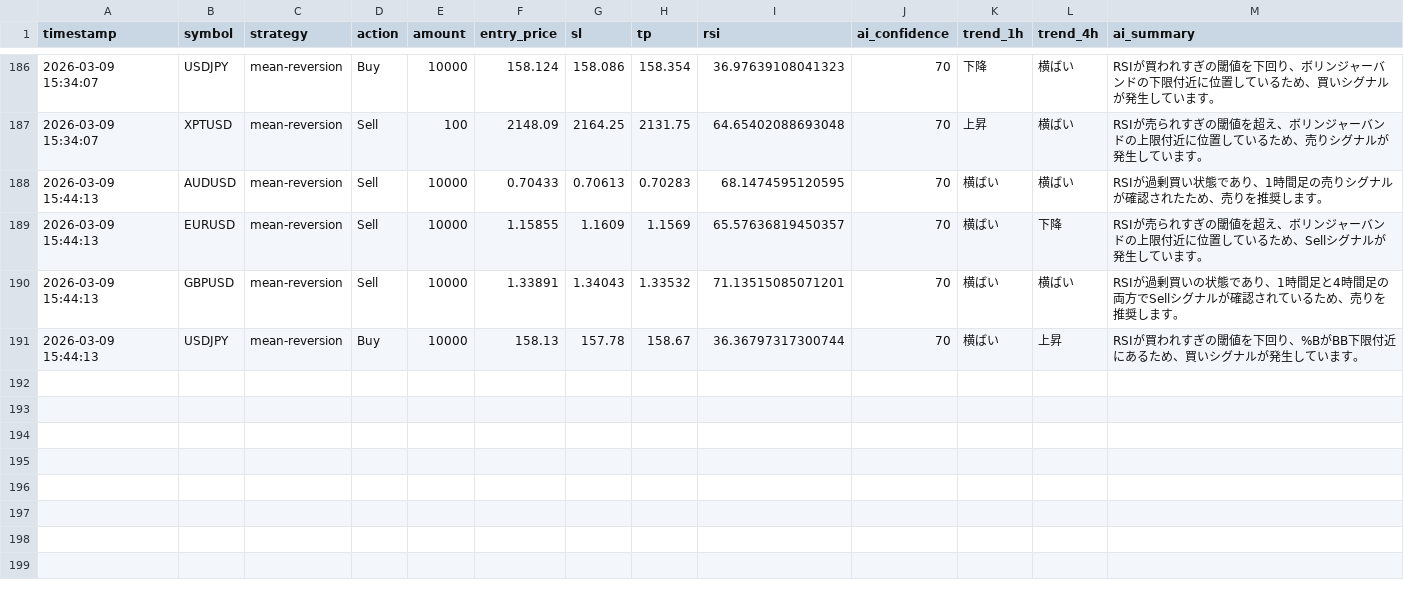
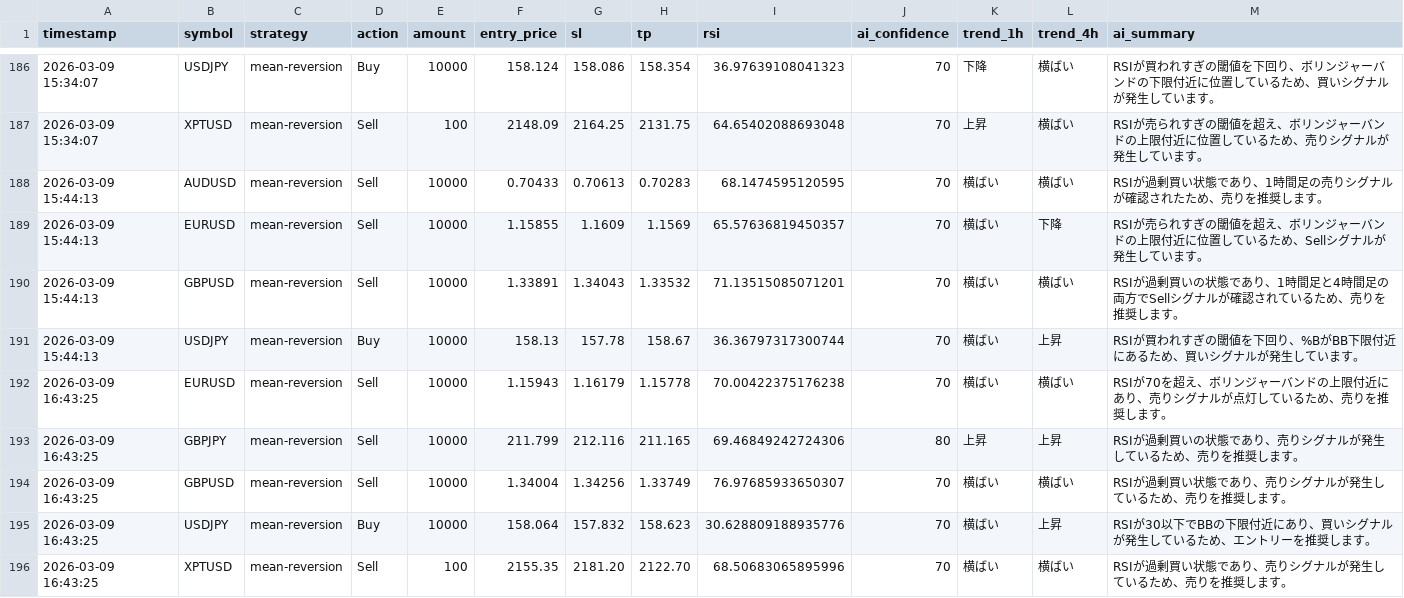
Before and after one commit to tanakahikari-pikka/ai-trading, a CSV file: logs/entries.csv, drawn as a sheet; only a part is shown, gaps mark what is left out; the diff names each change by its address in the sheet, - before the commit and + after, or states it on an @@ line.

```diff
--- a/logs/entries.csv
+++ b/logs/entries.csv
+row 192: 2026-03-09 16:43:25 | EURUSD | mean-reversion | Sell | 10000 | 1.15943 | 1.16179 | 1.15778 | 70.00422375176238 | 70 | 横ばい | 横ばい | RSIが70を超え、ボリンジャーバンドの上限付近にあり、売りシグナルが点灯しているため、売りを推奨します。
+row 193: 2026-03-09 16:43:25 | GBPJPY | mean-reversion | Sell | 10000 | 211.799 | 212.116 | 211.165 | 69.46849242724306 | 80 | 上昇 | 上昇 | RSIが過剰買いの状態であり、売りシグナルが発生しているため、売りを推奨します。
+row 194: 2026-03-09 16:43:25 | GBPUSD | mean-reversion | Sell | 10000 | 1.34004 | 1.34256 | 1.33749 | 76.97685933650307 | 70 | 横ばい | 横ばい | RSIが過剰買い状態であり、売りシグナルが発生しているため、売りを推奨します。
+row 195: 2026-03-09 16:43:25 | USDJPY | mean-reversion | Buy | 10000 | 158.064 | 157.832 | 158.623 | 30.628809188935776 | 70 | 横ばい | 上昇 | RSIが30以下でBBの下限付近にあり、買いシグナルが発生しているため、エントリーを推奨します。
+row 196: 2026-03-09 16:43:25 | XPTUSD | mean-reversion | Sell | 100 | 2155.35 | 2181.20 | 2122.70 | 68.50683065895996 | 70 | 横ばい | 横ばい | RSIが過剰買い状態であり、売りシグナルが発生しているため、売りを推奨します。
```
Also changed, not shown: 1 other file.
